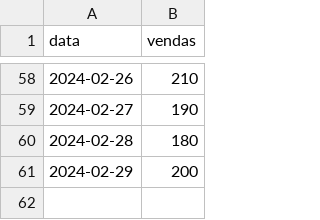
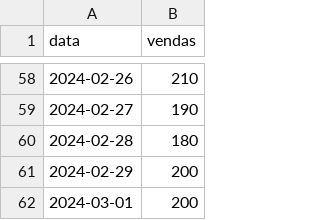
Before and after one commit to silviojpa/data-pipeline-jenkins, a CSV file: dados.csv, drawn as a sheet; only a part is shown, gaps mark what is left out; the diff names each change by its address in the sheet, - before the commit and + after, or states it on an @@ line.

Commit message:
primeiro mes de março

```diff
--- a/dados.csv
+++ b/dados.csv
+row 62: 2024-03-01 | 200
```
